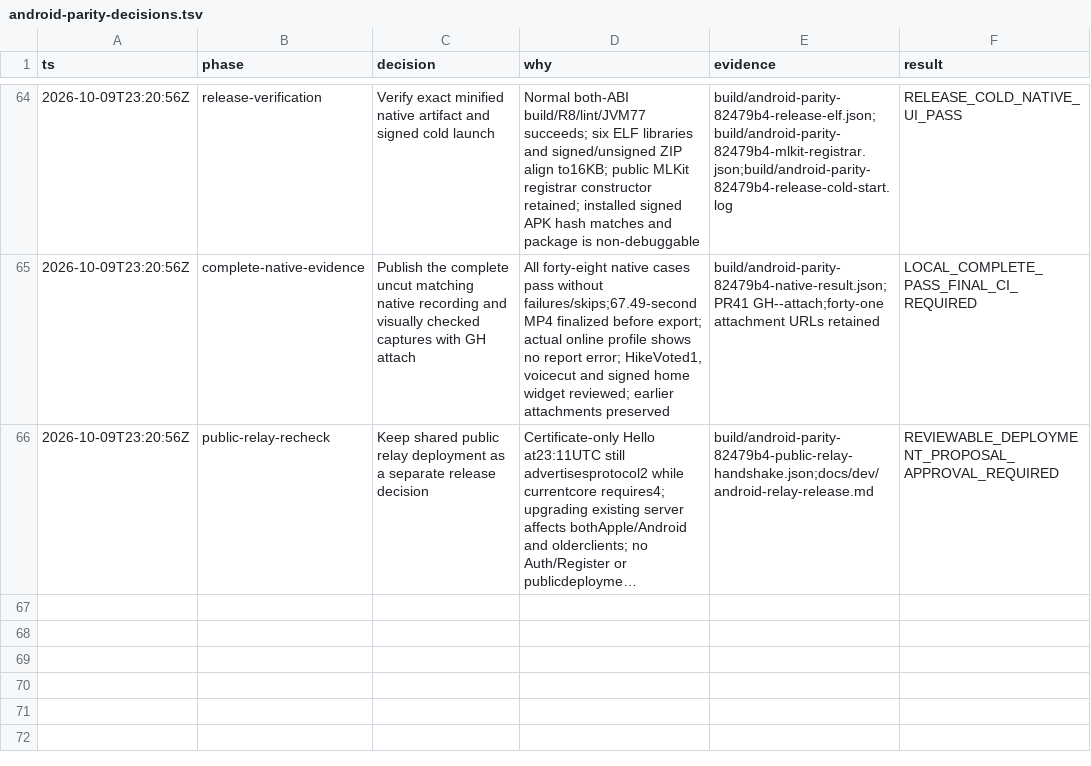
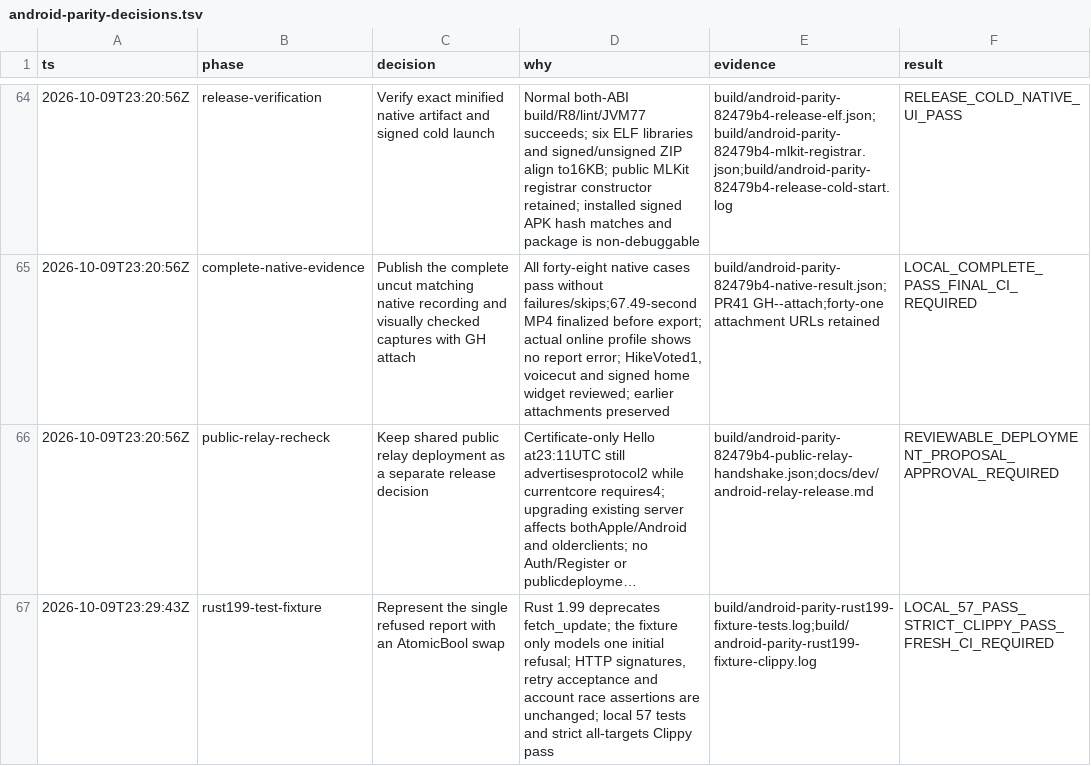
Before and after one commit to EnzoTironi/zoen-native, a TSV file: docs/dev/android-parity-decisions.tsv, drawn as a sheet; only a part is shown, gaps mark what is left out; long unchanged cells end in …; the diff names each change by its address in the sheet, - before the commit and + after, or states it on an @@ line.

Commit message:
Use a boolean for the single refused report in the HTTP fixture

```diff
--- a/docs/dev/android-parity-decisions.tsv
+++ b/docs/dev/android-parity-decisions.tsv
+row 67: 2026-10-09T23:29:43Z | rust199-test-fixture | Represent the single refused report with an AtomicBool swap | Rust 1.99 deprecates fetch_update; the fixture only models one initial refusal; HTTP signatures, retry acceptance and account race assertions are unchanged; local 57 tests and strict all-targets Clippy pass | build/android-parity-rust199-fixture-tests.log;build/android-parity-rust199-fixture-clippy.log | LOCAL_57_PASS_STRICT_CLIPPY_PASS_FRESH_CI_REQUIRED
```
Also changed, not shown: 1 other file.
